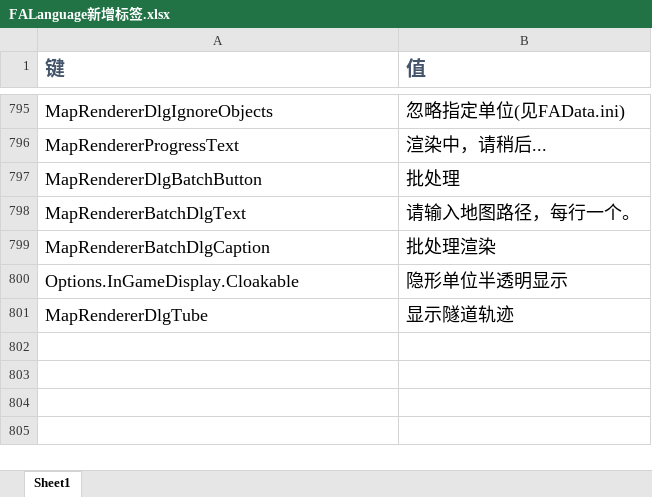
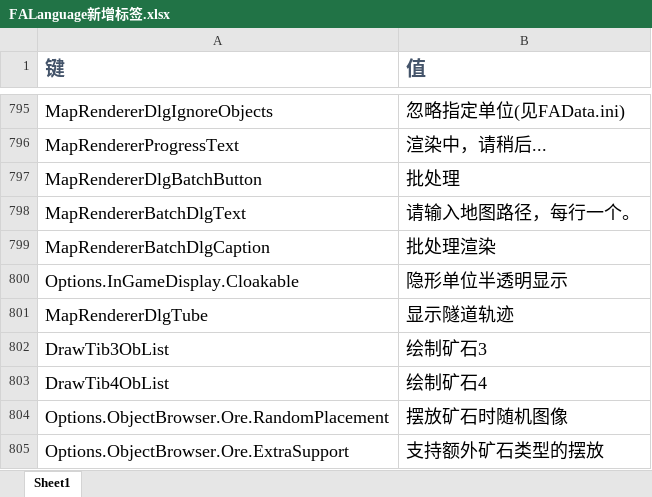
Before and after one commit to handama/FA2sp, an Excel workbook: Supplementary/文档/FALanguage新增标签.xlsx, sheet Sheet1, drawn as a sheet; only a part is shown, gaps mark what is left out; values as stored, in another font and other column widths than the file's, no borders; the diff names each change by its address in the sheet, - before the commit and + after, or states it on an @@ line.

Commit message:
support extra ore placement & random ore

```diff
--- a/Supplementary/文档/FALanguage新增标签.xlsx (sheet Sheet1)
+++ b/Supplementary/文档/FALanguage新增标签.xlsx (sheet Sheet1)
+row 802: DrawTib3ObList | 绘制矿石3
+row 803: DrawTib4ObList | 绘制矿石4
+row 804: Options.ObjectBrowser.Ore.RandomPlacement | 摆放矿石时随机图像
+row 805: Options.ObjectBrowser.Ore.ExtraSupport | 支持额外矿石类型的摆放
```
Also changed, not shown: 9 other files.
